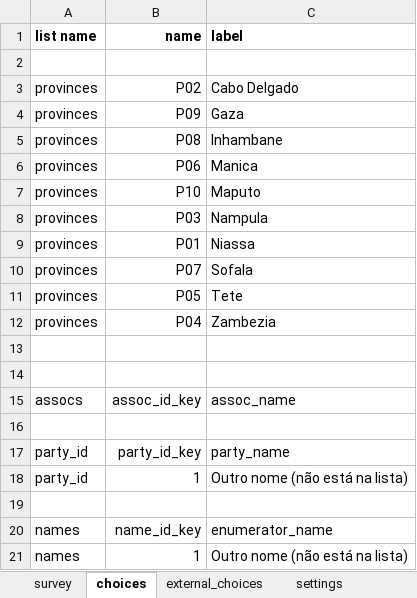
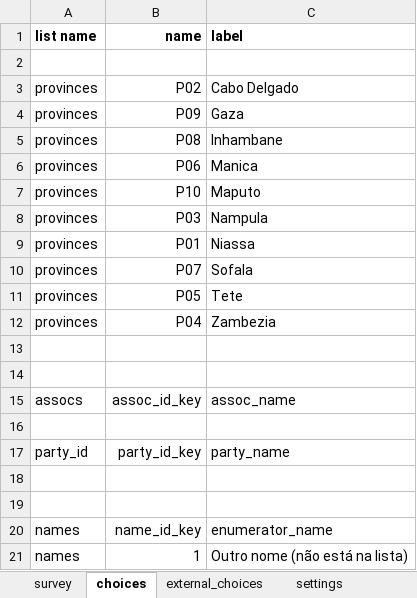
Before and after one commit to TerraFirmaMozambique/odk_forms_cesc_niassa, an Excel workbook: xlsx/form_p_parcels.xlsx, sheet choices, drawn as a sheet; values as stored, in another font and other column widths than the file's, no borders; the diff names each change by its address in the sheet, - before the commit and + after, or states it on an @@ line.

```diff
--- a/xlsx/form_p_parcels.xlsx (sheet choices)
+++ b/xlsx/form_p_parcels.xlsx (sheet choices)
-row 18: party_id | 1 | Outro nome (não está na lista)
+row 18: (empty)
```
Also changed, not shown: sheet survey, sheet settings, xlsx/form_o_parties.xlsx, 9 other files.
